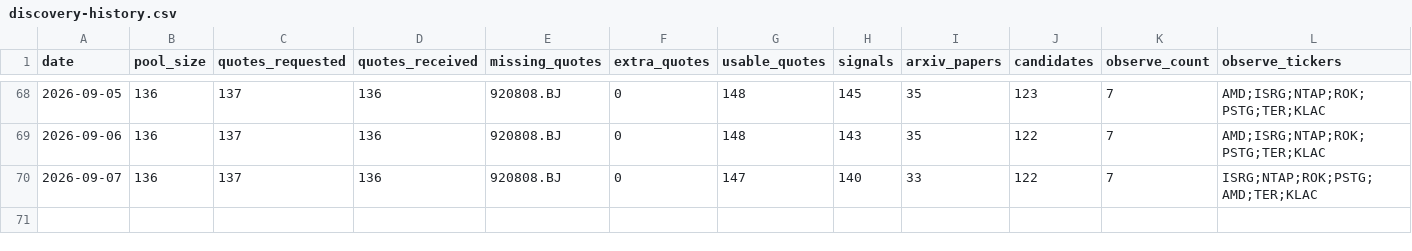
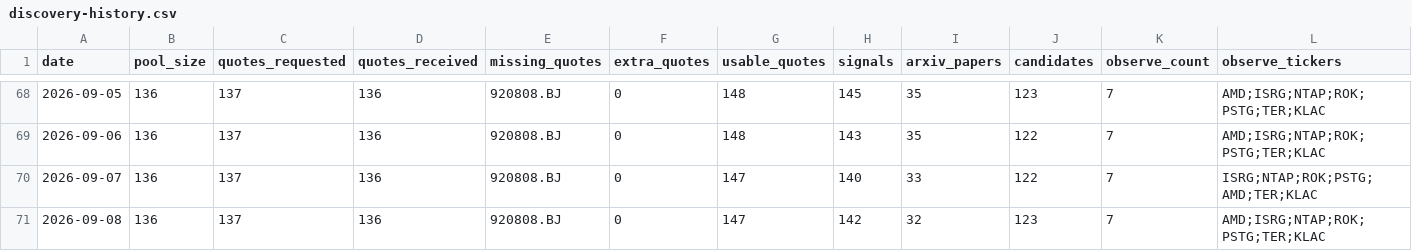
Before and after one commit to Davidgu1994/ai-stock-pool, a CSV file: discovery-history.csv, drawn as a sheet; only a part is shown, gaps mark what is left out; rows hold the shown columns only; the diff names each change by its address in the sheet, - before the commit and + after, or states it on an @@ line.

```diff
--- a/discovery-history.csv
+++ b/discovery-history.csv
+row 71: 2026-09-08 | 136 | 137 | 136 | 920808.BJ | 0 | 147 | 142 | 32 | 123 | 7 | AMD;ISRG;NTAP;ROK;PSTG;TER;KLAC
```
Also changed, not shown: arxiv-papers.csv, discovery-candidates.csv, 2 other files.
